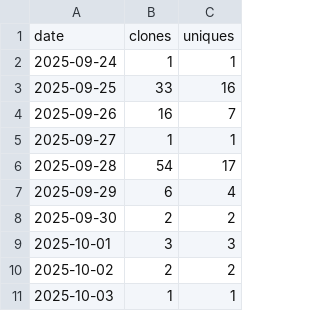
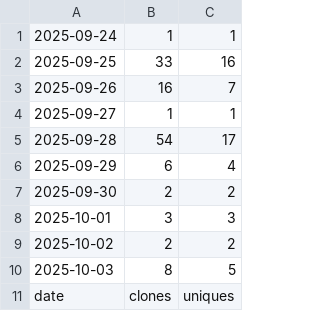
Before and after one commit to hz658832/RobotMeetsGNSS, a CSV file: data/clones.csv, drawn as a sheet.

```diff
--- a/data/clones.csv
+++ b/data/clones.csv
@@ -1,2 +1 @@
-"date","clones","uniques"
 "2025-09-24","1","1"
@@ -10,2 +9,3 @@
 "2025-10-02","2","2"
-"2025-10-03","1","1"
+"2025-10-03","8","5"
+"date","clones","uniques"
```
Also changed, not shown: 7 other files.
